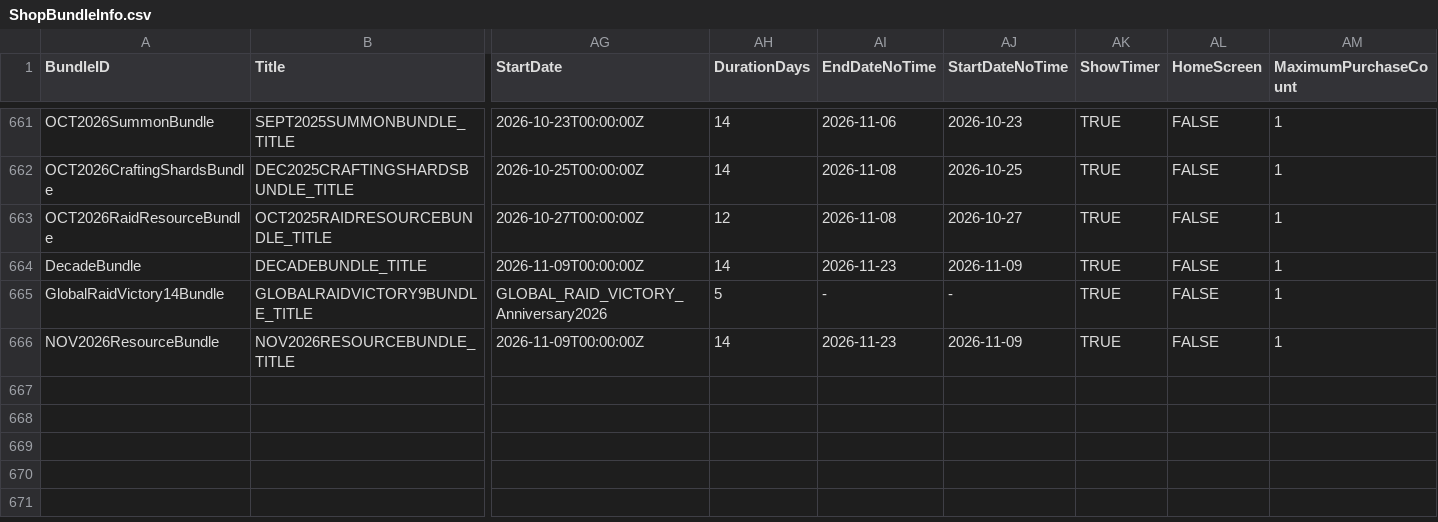
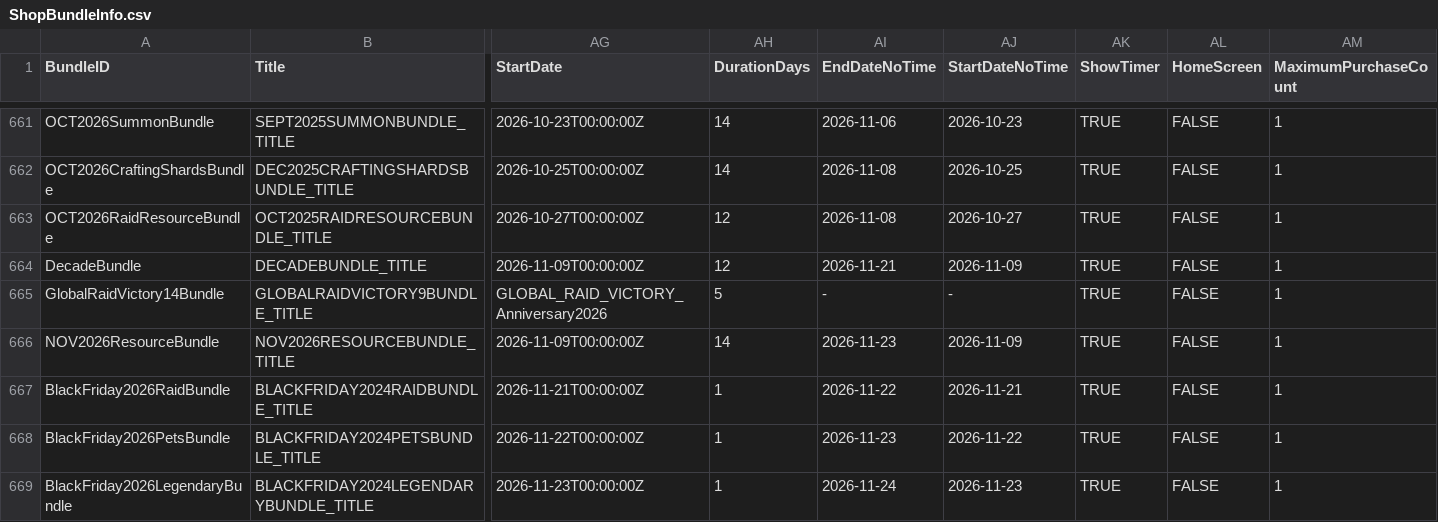
Before and after one commit to rawrzcookie/TT2_CSV, a CSV file: csv/ShopBundleInfo.csv, drawn as a sheet; only a part is shown, gaps mark what is left out; rows hold the shown columns only; the diff names each change by its address in the sheet, - before the commit and + after, or states it on an @@ line.

```diff
--- a/csv/ShopBundleInfo.csv
+++ b/csv/ShopBundleInfo.csv
-AH664 (DurationDays): 14
+AH664 (DurationDays): 12
-AI664 (EndDateNoTime): 2026-11-23
+AI664 (EndDateNoTime): 2026-11-21
+row 667: BlackFriday2026RaidBundle | BLACKFRIDAY2024RAIDBUNDLE_TITLE | 2026-11-21T00:00:00Z | 1 | 2026-11-22 | 2026-11-21 | TRUE | FALSE | 1
+row 668: BlackFriday2026PetsBundle | BLACKFRIDAY2024PETSBUNDLE_TITLE | 2026-11-22T00:00:00Z | 1 | 2026-11-23 | 2026-11-22 | TRUE | FALSE | 1
+row 669: BlackFriday2026LegendaryBundle | BLACKFRIDAY2024LEGENDARYBUNDLE_TITLE | 2026-11-23T00:00:00Z | 1 | 2026-11-24 | 2026-11-23 | TRUE | FALSE | 1
```
Also changed, not shown: csv/EndgameSeasonArtifactInfo.csv, csv/LocalizationUpdateInfo.csv, 5 other files.
